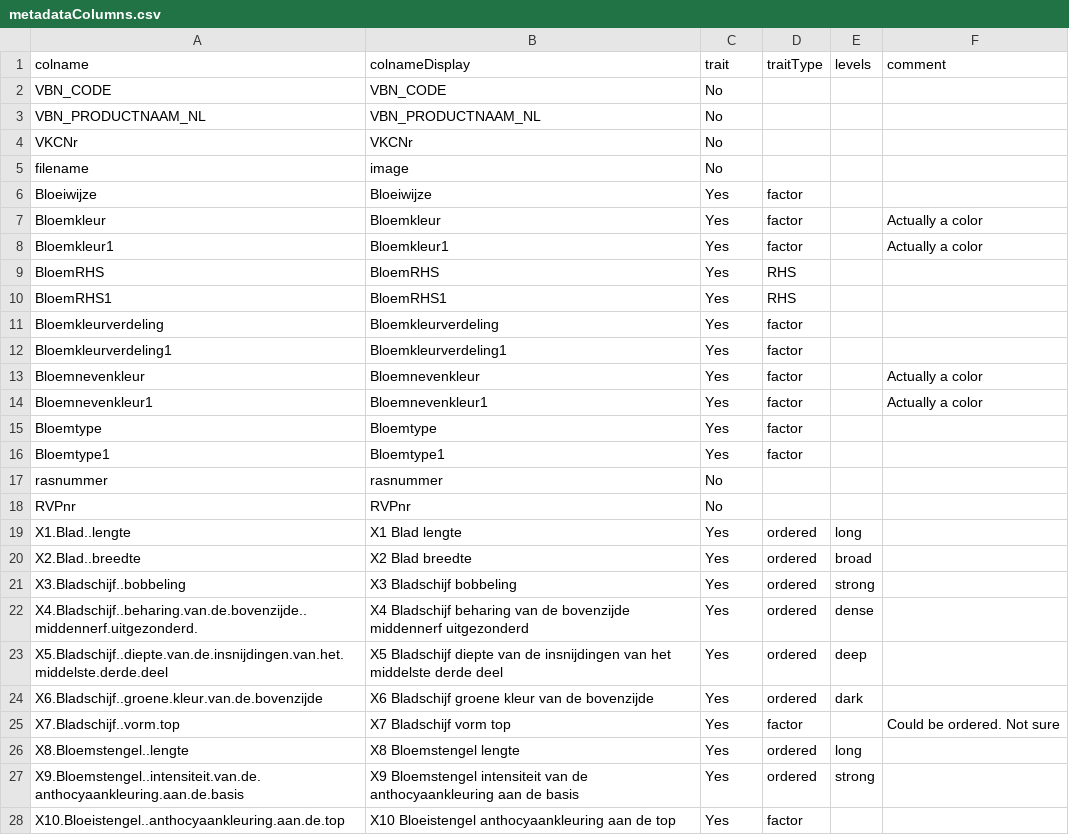
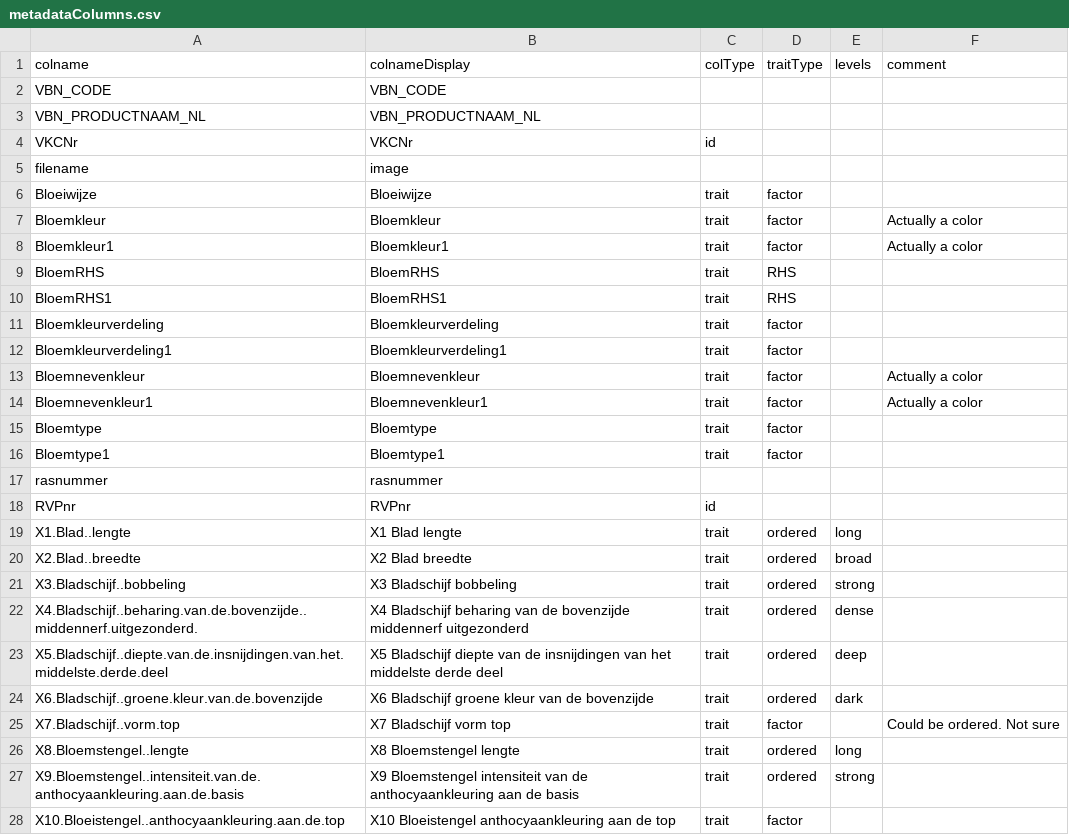
Before and after one commit to Biometris/modoma, a CSV file: inst/shiny/metadata/metadataColumns.csv, drawn as a sheet; only a part is shown; the diff covers the shown part only.

Commit message:
Added colType to metadata

```diff
--- a/inst/shiny/metadata/metadataColumns.csv
+++ b/inst/shiny/metadata/metadataColumns.csv
@@ -1,28 +1,28 @@
-colname,colnameDisplay,trait,traitType,levels,comment
-VBN_CODE,VBN_CODE,No,,,
-VBN_PRODUCTNAAM_NL,VBN_PRODUCTNAAM_NL,No,,,
-VKCNr,VKCNr,No,,,
-filename,image,No,,,
-Bloeiwijze,Bloeiwijze,Yes,factor,,
-Bloemkleur,Bloemkleur,Yes,factor,,Actually a color
-Bloemkleur1,Bloemkleur1,Yes,factor,,Actually a color
-BloemRHS,BloemRHS,Yes,RHS,,
-BloemRHS1,BloemRHS1,Yes,RHS,,
-Bloemkleurverdeling,Bloemkleurverdeling,Yes,factor,,
-Bloemkleurverdeling1,Bloemkleurverdeling1,Yes,factor,,
-Bloemnevenkleur,Bloemnevenkleur,Yes,factor,,Actually a color
-Bloemnevenkleur1,Bloemnevenkleur1,Yes,factor,,Actually a color
-Bloemtype,Bloemtype,Yes,factor,,
-Bloemtype1,Bloemtype1,Yes,factor,,
-rasnummer,rasnummer,No,,,
-RVPnr,RVPnr,No,,,
-X1.Blad..lengte,X1 Blad lengte,Yes,ordered,long,
-X2.Blad..breedte,X2 Blad breedte,Yes,ordered,broad,
-X3.Bladschijf..bobbeling,X3 Bladschijf bobbeling,Yes,ordered,strong,
-X4.Bladschijf..beharing.van.de.bovenzijde..middennerf.uitgezonderd.,X4 Bladschijf beharing van de bovenzijde middennerf uitgezonderd ,Yes,ordered,dense,
-X5.Bladschijf..diepte.van.de.insnijdingen.van.het.middelste.derde.deel,X5 Bladschijf diepte van de insnijdingen van het middelste derde deel,Yes,ordered,deep,
-X6.Bladschijf..groene.kleur.van.de.bovenzijde,X6 Bladschijf groene kleur van de bovenzijde,Yes,ordered,dark,
-X7.Bladschijf..vorm.top,X7 Bladschijf vorm top,Yes,factor,,Could be ordered. Not sure
-X8.Bloemstengel..lengte,X8 Bloemstengel lengte,Yes,ordered,long,
-X9.Bloemstengel..intensiteit.van.de.anthocyaankleuring.aan.de.basis,X9 Bloemstengel intensiteit van de anthocyaankleuring aan de basis,Yes,ordered,strong,
-X10.Bloeistengel..anthocyaankleuring.aan.de.top,X10 Bloeistengel anthocyaankleuring aan de top,Yes,factor,,
+colname,colnameDisplay,colType,traitType,levels,comment
+VBN_CODE,VBN_CODE,,,,
+VBN_PRODUCTNAAM_NL,VBN_PRODUCTNAAM_NL,,,,
+VKCNr,VKCNr,id,,,
+filename,image,,,,
+Bloeiwijze,Bloeiwijze,trait,factor,,
+Bloemkleur,Bloemkleur,trait,factor,,Actually a color
+Bloemkleur1,Bloemkleur1,trait,factor,,Actually a color
+BloemRHS,BloemRHS,trait,RHS,,
+BloemRHS1,BloemRHS1,trait,RHS,,
+Bloemkleurverdeling,Bloemkleurverdeling,trait,factor,,
+Bloemkleurverdeling1,Bloemkleurverdeling1,trait,factor,,
+Bloemnevenkleur,Bloemnevenkleur,trait,factor,,Actually a color
+Bloemnevenkleur1,Bloemnevenkleur1,trait,factor,,Actually a color
+Bloemtype,Bloemtype,trait,factor,,
+Bloemtype1,Bloemtype1,trait,factor,,
+rasnummer,rasnummer,,,,
+RVPnr,RVPnr,id,,,
+X1.Blad..lengte,X1 Blad lengte,trait,ordered,long,
+X2.Blad..breedte,X2 Blad breedte,trait,ordered,broad,
+X3.Bladschijf..bobbeling,X3 Bladschijf bobbeling,trait,ordered,strong,
+X4.Bladschijf..beharing.van.de.bovenzijde..middennerf.uitgezonderd.,X4 Bladschijf beharing van de bovenzijde middennerf uitgezonderd ,trait,ordered,dense,
+X5.Bladschijf..diepte.van.de.insnijdingen.van.het.middelste.derde.deel,X5 Bladschijf diepte van de insnijdingen van het middelste derde deel,trait,ordered,deep,
+X6.Bladschijf..groene.kleur.van.de.bovenzijde,X6 Bladschijf groene kleur van de bovenzijde,trait,ordered,dark,
+X7.Bladschijf..vorm.top,X7 Bladschijf vorm top,trait,factor,,Could be ordered. Not sure
+X8.Bloemstengel..lengte,X8 Bloemstengel lengte,trait,ordered,long,
+X9.Bloemstengel..intensiteit.van.de.anthocyaankleuring.aan.de.basis,X9 Bloemstengel intensiteit van de anthocyaankleuring aan de basis,trait,ordered,strong,
+X10.Bloeistengel..anthocyaankleuring.aan.de.top,X10 Bloeistengel anthocyaankleuring aan de top,trait,factor,,
```
Also changed, not shown: 89 edited cells elsewhere in this file, 2 other files.
